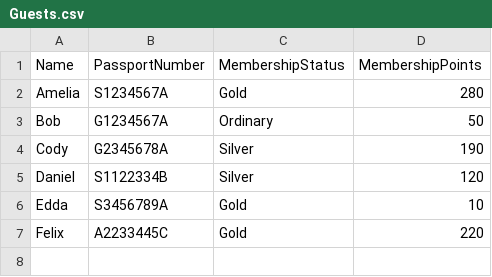
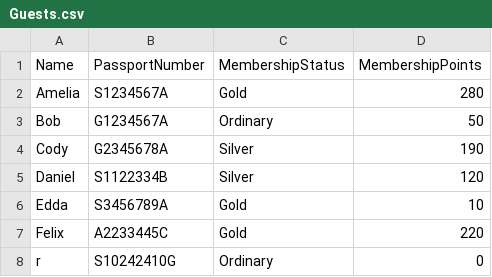
Before and after one commit to Nattt0101/Assignment_Daphne_Natalie, a CSV file: Assignment_Daphne_Natalie/Assignment_Daphne_Natalie/Guests.csv, drawn as a sheet.

```diff
--- a/Assignment_Daphne_Natalie/Assignment_Daphne_Natalie/Guests.csv
+++ b/Assignment_Daphne_Natalie/Assignment_Daphne_Natalie/Guests.csv
@@ -7 +7,2 @@ Edda,S3456789A,Gold,10
 Felix,A2233445C,Gold,220
+r,S10242410G,Ordinary,0
```
Also changed, not shown: Assignment_Daphne_Natalie/Assignment_Daphne_Natalie/bin/Debug/net6.0/Guests.csv, 9 other files.
